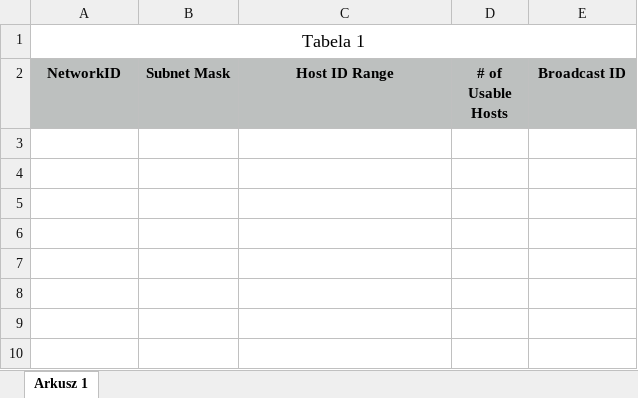
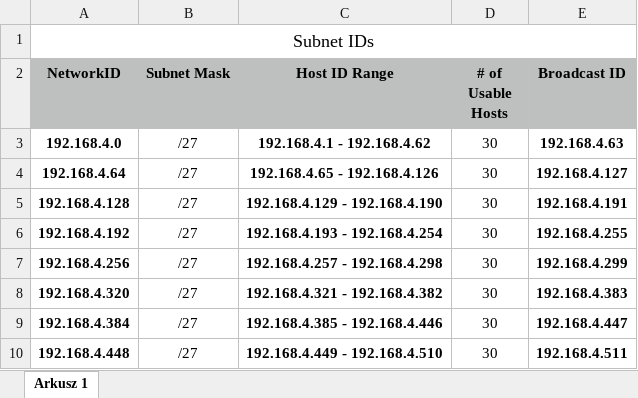
Before and after one commit to durbaezgomez/networks_project, an Excel workbook: Subnets_Info.xlsx, sheet Arkusz 1, drawn as a sheet; values as stored, in another font and other column widths than the file's, no borders; the diff names each change by its address in the sheet, - before the commit and + after, or states it on an @@ line.

Commit message:
calculated subnet division ids for 8 subnets (min 6 subnets required)

```diff
--- a/Subnets_Info.xlsx (sheet Arkusz 1)
+++ b/Subnets_Info.xlsx (sheet Arkusz 1)
-A1 (NetworkID): Tabela 1
+A1 (NetworkID): Subnet IDs
+row 3: 192.168.4.0 | /27 | 192.168.4.1 - 192.168.4.62 | 30 | 192.168.4.63
+row 4: 192.168.4.64 | /27 | 192.168.4.65 - 192.168.4.126 | 30 | 192.168.4.127
+row 5: 192.168.4.128 | /27 | 192.168.4.129 - 192.168.4.190 | 30 | 192.168.4.191
+row 6: 192.168.4.192 | /27 | 192.168.4.193 - 192.168.4.254 | 30 | 192.168.4.255
+row 7: 192.168.4.256 | /27 | 192.168.4.257 - 192.168.4.298 | 30 | 192.168.4.299
+row 8: 192.168.4.320 | /27 | 192.168.4.321 - 192.168.4.382 | 30 | 192.168.4.383
+row 9: 192.168.4.384 | /27 | 192.168.4.385 - 192.168.4.446 | 30 | 192.168.4.447
+row 10: 192.168.4.448 | /27 | 192.168.4.449 - 192.168.4.510 | 30 | 192.168.4.511
```
